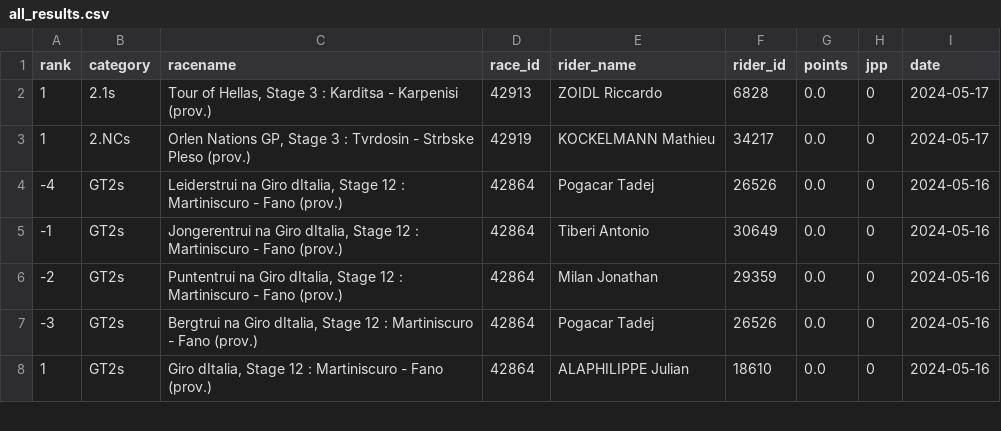
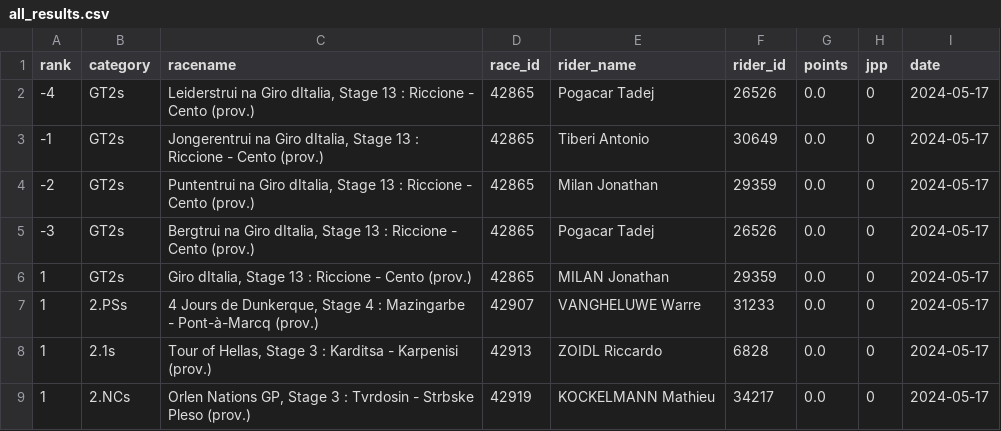
Before and after one commit to wijnandb/wielerspel2024, a CSV file: _data/all_results.csv, drawn as a sheet; only a part is shown; the shorter side is filled out with more unchanged rows; the diff names each change by its address in the sheet, - before the commit and + after, or states it on an @@ line.

Commit message:
New results at 2024-05-17T16:08:34

```diff
--- a/_data/all_results.csv
+++ b/_data/all_results.csv
+row 2: -4 | GT2s | Leiderstrui na Giro dItalia, Stage 13 : Riccione - Cento (prov.) | 42865 | Pogacar Tadej | 26526 | 0.0 | 0 | 2024-05-17
+row 3: -1 | GT2s | Jongerentrui na Giro dItalia, Stage 13 : Riccione - Cento (prov.) | 42865 | Tiberi Antonio | 30649 | 0.0 | 0 | 2024-05-17
+row 4: -2 | GT2s | Puntentrui na Giro dItalia, Stage 13 : Riccione - Cento (prov.) | 42865 | Milan Jonathan | 29359 | 0.0 | 0 | 2024-05-17
+row 5: -3 | GT2s | Bergtrui na Giro dItalia, Stage 13 : Riccione - Cento (prov.) | 42865 | Pogacar Tadej | 26526 | 0.0 | 0 | 2024-05-17
+row 6: 1 | GT2s | Giro dItalia, Stage 13 : Riccione - Cento (prov.) | 42865 | MILAN Jonathan | 29359 | 0.0 | 0 | 2024-05-17
+row 7: 1 | 2.PSs | 4 Jours de Dunkerque, Stage 4 : Mazingarbe - Pont-à-Marcq (prov.) | 42907 | VANGHELUWE Warre | 31233 | 0.0 | 0 | 2024-05-17
```
Also changed, not shown: _data/latest_results.csv.
